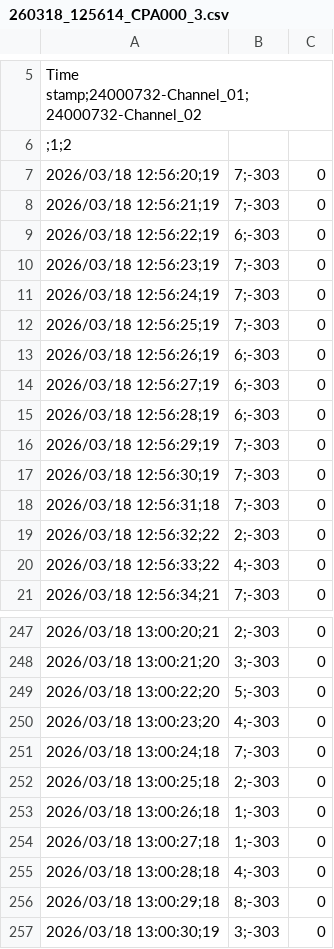
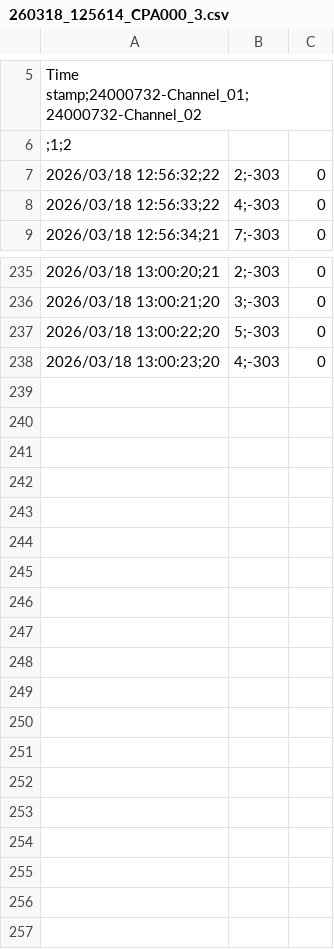
Before and after one commit to gbasso1991/2603018_CPA_agua_LN2, a CSV file: 1_2mL_sumergida_simple/260318_125614_CPA000_3.csv, drawn as a sheet; only a part is shown, gaps mark what is left out.

```diff
--- a/1_2mL_sumergida_simple/260318_125614_CPA000_3.csv
+++ b/1_2mL_sumergida_simple/260318_125614_CPA000_3.csv
@@ -6,14 +6,2 @@ Time stamp;24000732-Channel_01;24000732-Channel_02
  ;1;2
-2026/03/18 12:56:20;19,7;-303,0
-2026/03/18 12:56:21;19,7;-303,0
-2026/03/18 12:56:22;19,6;-303,0
-2026/03/18 12:56:23;19,7;-303,0
-2026/03/18 12:56:24;19,7;-303,0
-2026/03/18 12:56:25;19,7;-303,0
-2026/03/18 12:56:26;19,6;-303,0
-2026/03/18 12:56:27;19,6;-303,0
-2026/03/18 12:56:28;19,6;-303,0
-2026/03/18 12:56:29;19,7;-303,0
-2026/03/18 12:56:30;19,7;-303,0
-2026/03/18 12:56:31;18,7;-303,0
 2026/03/18 12:56:32;22,2;-303,0
@@ -250,8 +238 @@ Time stamp;24000732-Channel_01;24000732-Channel_02
 2026/03/18 13:00:23;20,4;-303,0
-2026/03/18 13:00:24;18,7;-303,0
-2026/03/18 13:00:25;18,2;-303,0
-2026/03/18 13:00:26;18,1;-303,0
-2026/03/18 13:00:27;18,1;-303,0
-2026/03/18 13:00:28;18,4;-303,0
-2026/03/18 13:00:29;18,8;-303,0
-2026/03/18 13:00:30;19,3;-303,0
```
Also changed, not shown: 1_2mL_sumergida_simple/260318_125128_CPA000_2.csv, 2_2mL_sumergida/260318_033917_CPA090_3.csv, 22 other files.
